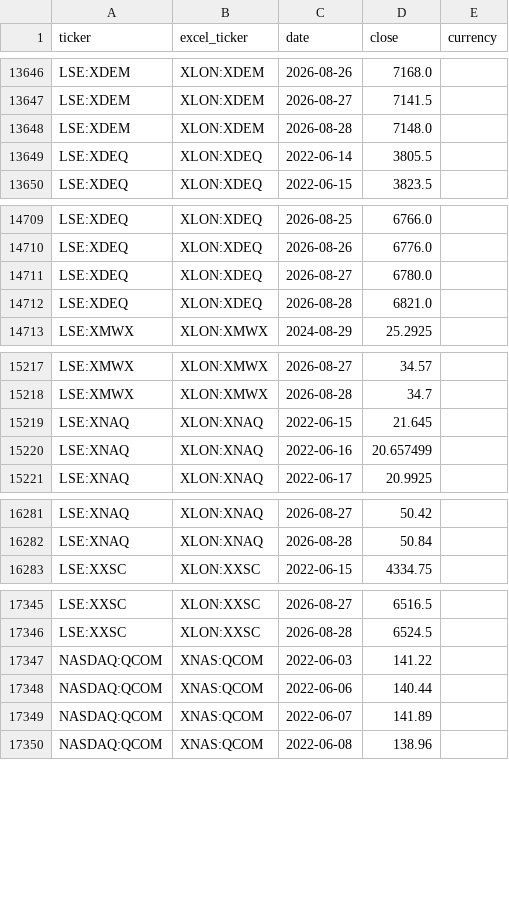
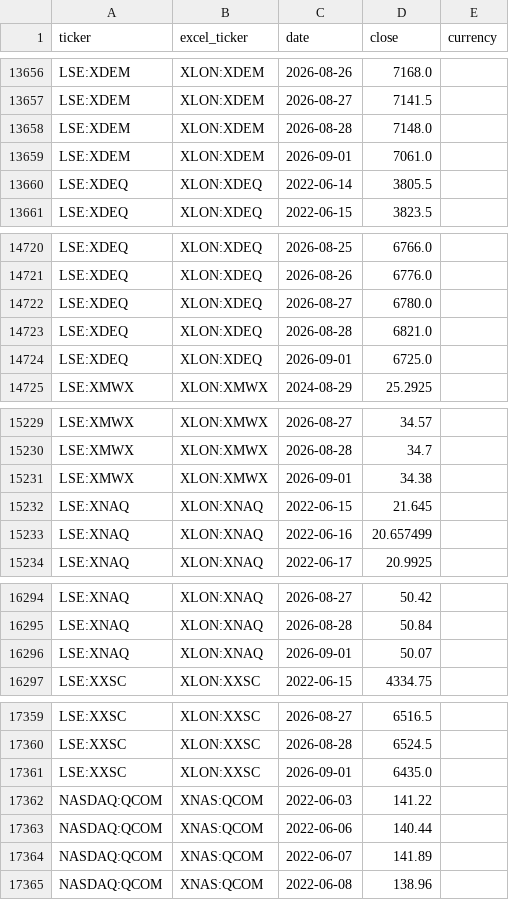
Before and after one commit to gwimpenny/portfolio-tracker, a CSV file: prices.csv, drawn as a sheet; only a part is shown, gaps mark what is left out; the diff covers the shown part only.

```diff
--- a/prices.csv
+++ b/prices.csv
@@ -13648,2 +13658,3 @@ LSE:XDEM,XLON:XDEM,2026-08-27,7141.5,
 LSE:XDEM,XLON:XDEM,2026-08-28,7148.0,
+LSE:XDEM,XLON:XDEM,2026-09-01,7061.0,
 LSE:XDEQ,XLON:XDEQ,2022-06-14,3805.5,
@@ -14712,2 +14723,3 @@ LSE:XDEQ,XLON:XDEQ,2026-08-27,6780.0,
 LSE:XDEQ,XLON:XDEQ,2026-08-28,6821.0,
+LSE:XDEQ,XLON:XDEQ,2026-09-01,6725.0,
 LSE:XMWX,XLON:XMWX,2024-08-29,25.2925,
@@ -15218,2 +15230,3 @@ LSE:XMWX,XLON:XMWX,2026-08-27,34.57,
 LSE:XMWX,XLON:XMWX,2026-08-28,34.7,
+LSE:XMWX,XLON:XMWX,2026-09-01,34.38,
 LSE:XNAQ,XLON:XNAQ,2022-06-15,21.645,
@@ -16282,2 +16295,3 @@ LSE:XNAQ,XLON:XNAQ,2026-08-27,50.42,
 LSE:XNAQ,XLON:XNAQ,2026-08-28,50.84,
+LSE:XNAQ,XLON:XNAQ,2026-09-01,50.07,
 LSE:XXSC,XLON:XXSC,2022-06-15,4334.75,
@@ -17346,2 +17360,3 @@ LSE:XXSC,XLON:XXSC,2026-08-27,6516.5,
 LSE:XXSC,XLON:XXSC,2026-08-28,6524.5,
+LSE:XXSC,XLON:XXSC,2026-09-01,6435.0,
 NASDAQ:QCOM,XNAS:QCOM,2022-06-03,141.22,
```
Also changed, not shown: 10 added rows elsewhere in this file, 1 other file.
